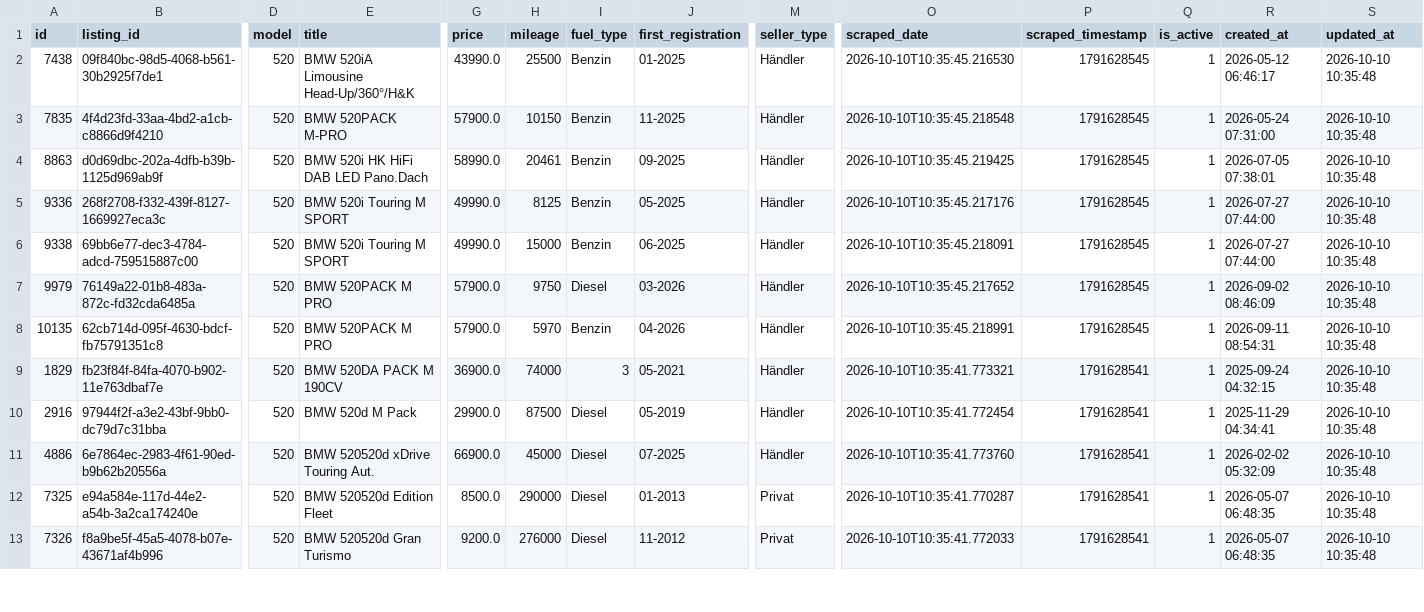
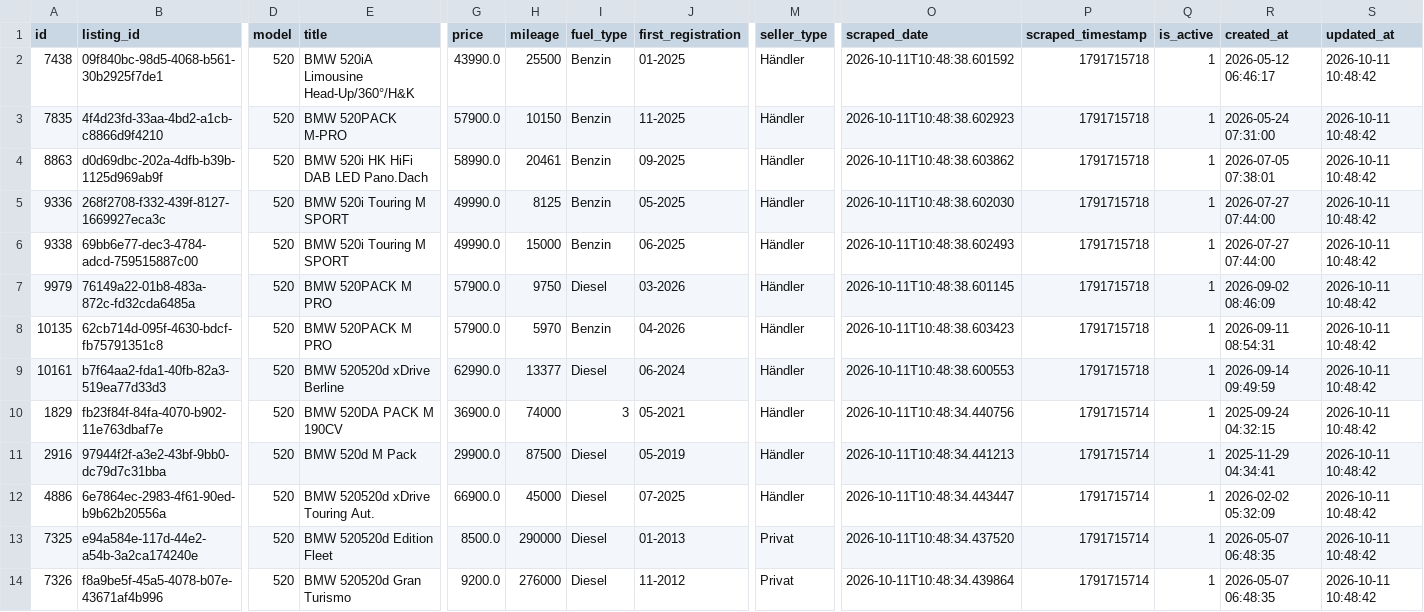
Before and after one commit to masterries/AutoAnalyse, a CSV file: scrapper/data/bmw_520_listings.csv, drawn as a sheet; only a part is shown, gaps mark what is left out; addresses are those after the commit; rows hold the shown columns only; the diff covers the shown part only; the diff names each change by its address in the sheet, - before the commit and + after, or states it on an @@ line.

```diff
--- a/scrapper/data/bmw_520_listings.csv
+++ b/scrapper/data/bmw_520_listings.csv
-O2 (scraped_date): 2026-10-10T10:35:45.216530
+O2 (scraped_date): 2026-10-11T10:48:38.601592
-P2:P8 (scraped_timestamp): 1791628545
+P2:P8 (scraped_timestamp): 1791715718
-S2:S8 (updated_at): 2026-10-10 10:35:48
+S2:S8 (updated_at): 2026-10-11 10:48:42
-O3 (scraped_date): 2026-10-10T10:35:45.218548
+O3 (scraped_date): 2026-10-11T10:48:38.602923
-O4 (scraped_date): 2026-10-10T10:35:45.219425
+O4 (scraped_date): 2026-10-11T10:48:38.603862
-O5 (scraped_date): 2026-10-10T10:35:45.217176
+O5 (scraped_date): 2026-10-11T10:48:38.602030
-O6 (scraped_date): 2026-10-10T10:35:45.218091
+O6 (scraped_date): 2026-10-11T10:48:38.602493
-O7 (scraped_date): 2026-10-10T10:35:45.217652
+O7 (scraped_date): 2026-10-11T10:48:38.601145
-O8 (scraped_date): 2026-10-10T10:35:45.218991
+O8 (scraped_date): 2026-10-11T10:48:38.603423
+row 9: 10161 | b7f64aa2-fda1-40fb-82a3-519ea77d33d3 | 520 | BMW 520520d xDrive Berline | 62990.0 | 13377 | Diesel | 06-2024 | Händler | 2026-10-11T10:48:38.600553 | 1791715718 | 1 | 2026-09-14 09:49:59 | 2026-10-11 10:48:42
-O10 (scraped_date): 2026-10-10T10:35:41.773321
+O10 (scraped_date): 2026-10-11T10:48:34.440756
-P10:P14 (scraped_timestamp): 1791628541
+P10:P14 (scraped_timestamp): 1791715714
-S10:S14 (updated_at): 2026-10-10 10:35:48
+S10:S14 (updated_at): 2026-10-11 10:48:42
-O11 (scraped_date): 2026-10-10T10:35:41.772454
+O11 (scraped_date): 2026-10-11T10:48:34.441213
-O12 (scraped_date): 2026-10-10T10:35:41.773760
+O12 (scraped_date): 2026-10-11T10:48:34.443447
-O13 (scraped_date): 2026-10-10T10:35:41.770287
+O13 (scraped_date): 2026-10-11T10:48:34.437520
-O14 (scraped_date): 2026-10-10T10:35:41.772033
+O14 (scraped_date): 2026-10-11T10:48:34.439864
```
Also changed, not shown: 1 added row, 1 removed row and 42 edited cells elsewhere in this file, scrapper/data/audi_a3_listings.csv, scrapper/data/mercedes-benz_a-200_listings.csv, 50 other files.
